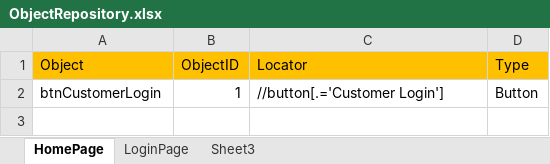
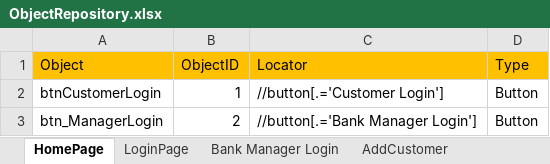
Before and after one commit to krishnatejataduri/ExcelTestFramework, an Excel workbook: myexcelproject/OR/ObjectRepository.xlsx, sheet HomePage, drawn as a sheet; values as stored, in another font and other column widths than the file's, no borders; the diff names each change by its address in the sheet, - before the commit and + after, or states it on an @@ line.

```diff
--- a/myexcelproject/OR/ObjectRepository.xlsx (sheet HomePage)
+++ b/myexcelproject/OR/ObjectRepository.xlsx (sheet HomePage)
-sheet tab: Sheet3
+sheet tab: Bank Manager Login
+sheet tab: AddCustomer
+row 3: btn_ManagerLogin | 2 | //button[.='Bank Manager Login'] | Button
```
Also changed, not shown: sheet Bank Manager Login, sheet LoginPage, other sheet tabs, myexcelproject/testscripts/TC001.xlsx, 20 other files.
